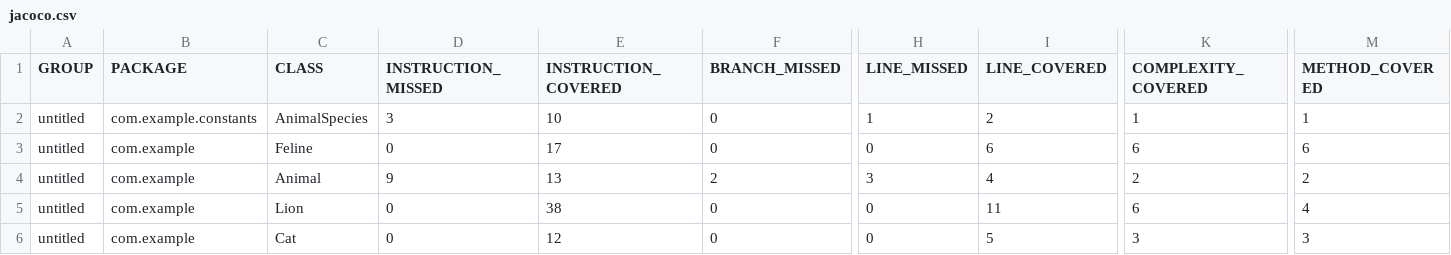
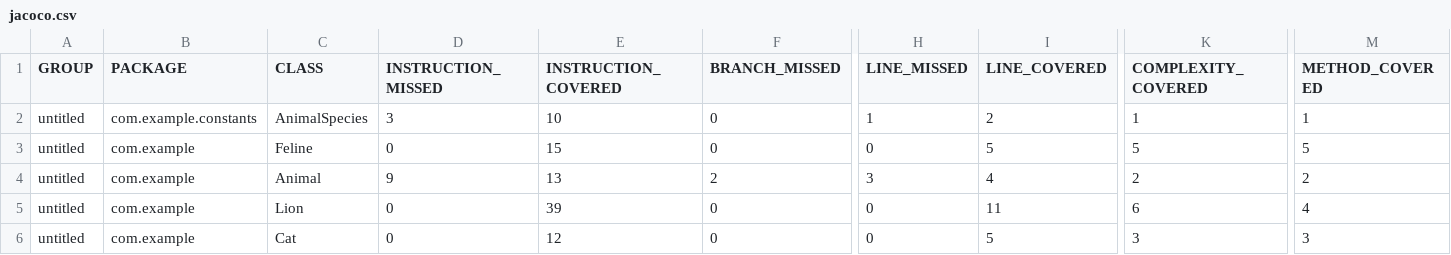
Before and after one commit to yoursAnnushka/qa_java, a CSV file: target/site/jacoco/jacoco.csv, drawn as a sheet; only a part is shown, gaps mark what is left out; the diff names each change by its address in the sheet, - before the commit and + after, or states it on an @@ line.

```diff
--- a/target/site/jacoco/jacoco.csv
+++ b/target/site/jacoco/jacoco.csv
-E3 (INSTRUCTION_COVERED): 17
+E3 (INSTRUCTION_COVERED): 15
-I3 (LINE_COVERED): 6
+I3 (LINE_COVERED): 5
-K3 (COMPLEXITY_COVERED): 6
+K3 (COMPLEXITY_COVERED): 5
-M3 (METHOD_COVERED): 6
+M3 (METHOD_COVERED): 5
-E5 (INSTRUCTION_COVERED): 38
+E5 (INSTRUCTION_COVERED): 39
```
Also changed, not shown: 16 other files.
